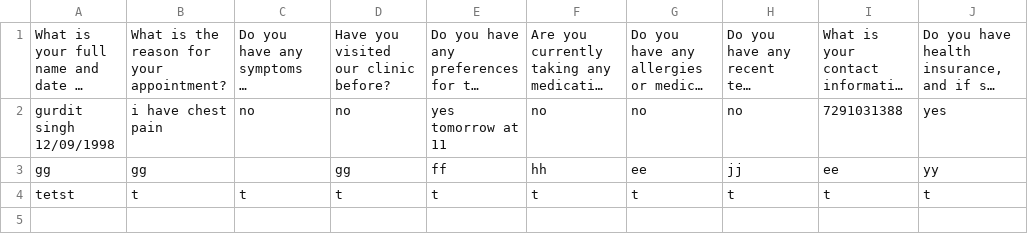
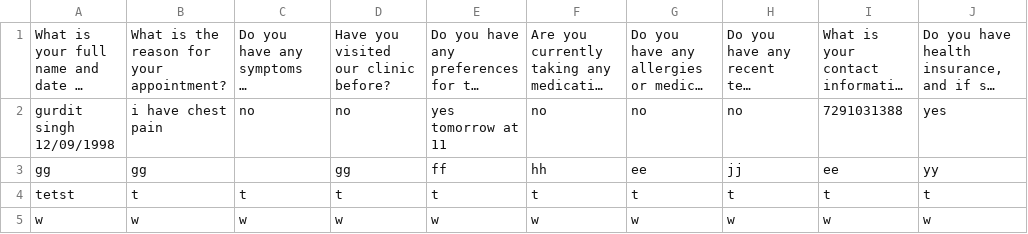
Before and after one commit to gurditsingh09bedi/nhs_project, a CSV file: patient_details.csv, drawn as a sheet; long unchanged cells end in …; the diff names each change by its address in the sheet, - before the commit and + after, or states it on an @@ line.

Commit message:
Update patient_details.csv

```diff
--- a/patient_details.csv
+++ b/patient_details.csv
+row 5: w | w | w | w | w | w | w | w | w | w
```
